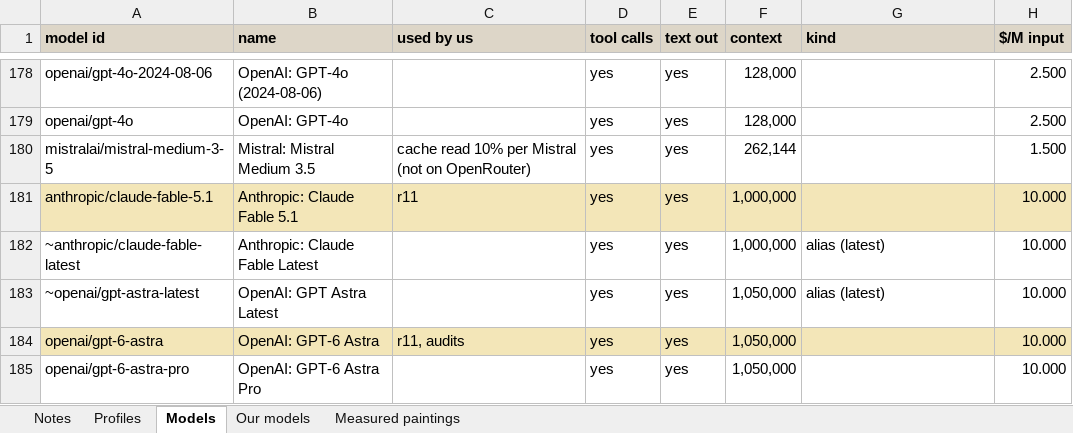
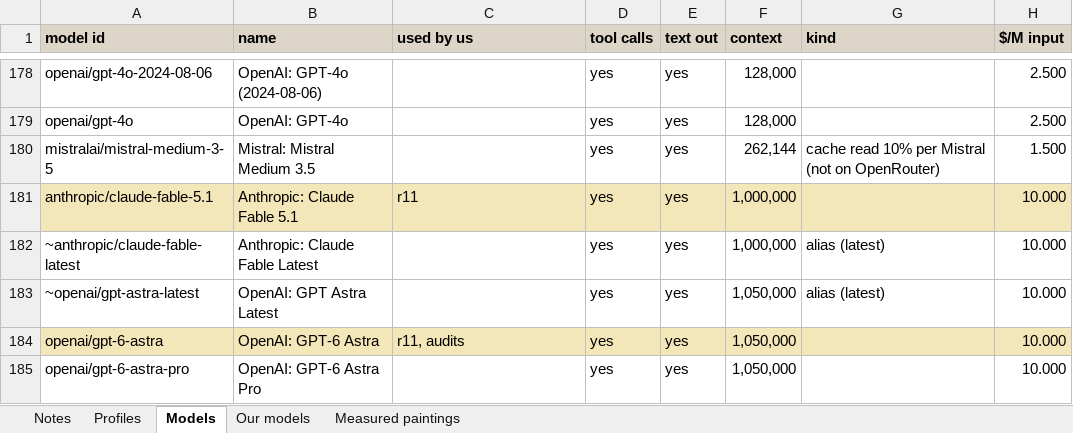
Before and after one commit to WillyGarage/claude-paint, an Excel workbook: notes/costs/vision_models_2026-09-28.xlsx, sheet Models, drawn as a sheet; only a part is shown, gaps mark what is left out; values as stored, in another font and other column widths than the file's, no borders; the diff names each change by its address in the sheet, - before the commit and + after, or states it on an @@ line.

Commit message:
notes/costs: the Mistral note in the kind column

```diff
--- a/notes/costs/vision_models_2026-09-28.xlsx (sheet Models)
+++ b/notes/costs/vision_models_2026-09-28.xlsx (sheet Models)
-C180 (used by us): cache read 10% per Mistral (not on OpenRouter)
+C180 (used by us): (empty)
-G180 (kind): (empty)
+G180 (kind): cache read 10% per Mistral (not on OpenRouter)
```
